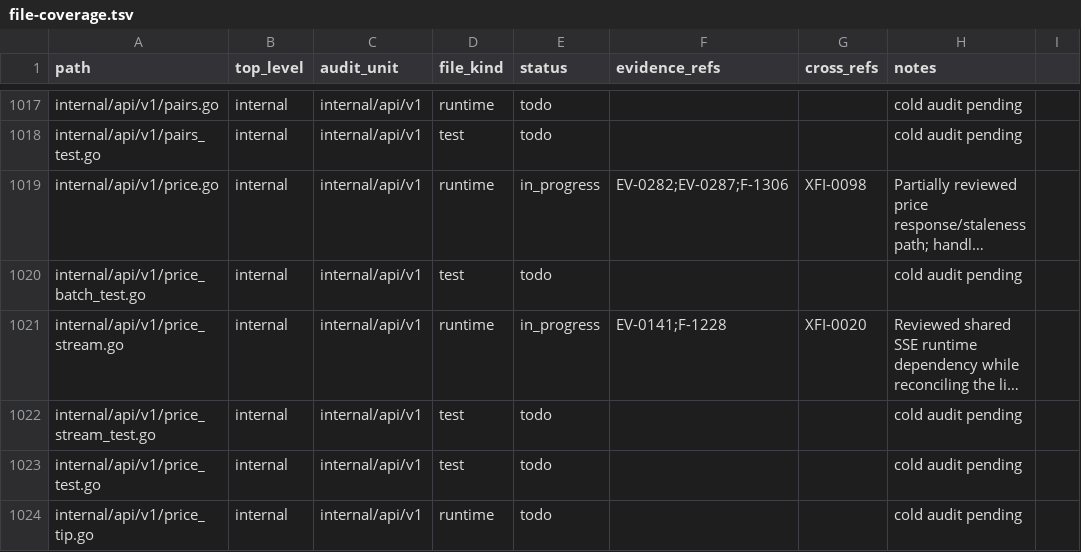
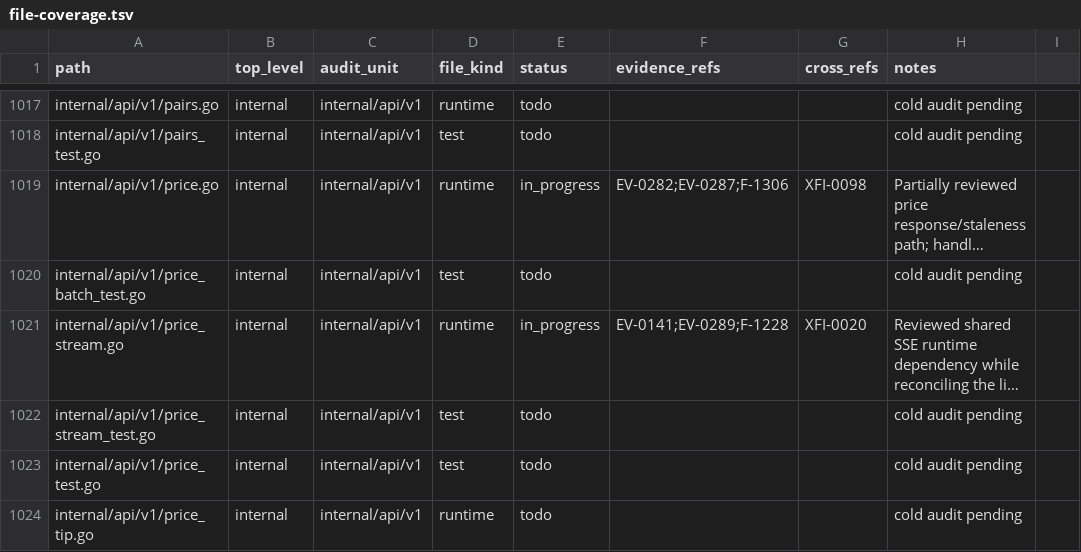
Before and after one commit to Stellar-Index/StellarIndex, a TSV file: docs/audit-2026-05-12-codex/inventory/file-coverage.tsv, drawn as a sheet; only a part is shown, gaps mark what is left out; long unchanged cells end in …; the diff covers the shown part only; the diff names each change by its address in the sheet, - before the commit and + after, or states it on an @@ line.

```diff
--- a/docs/audit-2026-05-12-codex/inventory/file-coverage.tsv
+++ b/docs/audit-2026-05-12-codex/inventory/file-coverage.tsv
-F1021 (evidence_refs): EV-0141;F-1228
+F1021 (evidence_refs): EV-0141;EV-0289;F-1228
```
Also changed, not shown: 10 edited cells elsewhere in this file, 9 other files.
